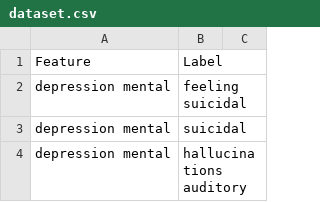
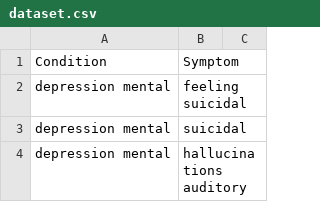
Before and after one commit to keshon/neural-data-classifier, a CSV file: datasets/01/dataset.csv, drawn as a sheet; only a part is shown; removed rows and columns are numbered as before the commit, all else as after; the diff names each change by its address in the sheet, - before the commit and + after, or states it on an @@ line.

```diff
--- a/datasets/01/dataset.csv
+++ b/datasets/01/dataset.csv
-row 1: Feature | Label
+row 1: Condition | Symptom
```
Also changed, not shown: datasets/01/dataset_sample.csv, 29 other files.
